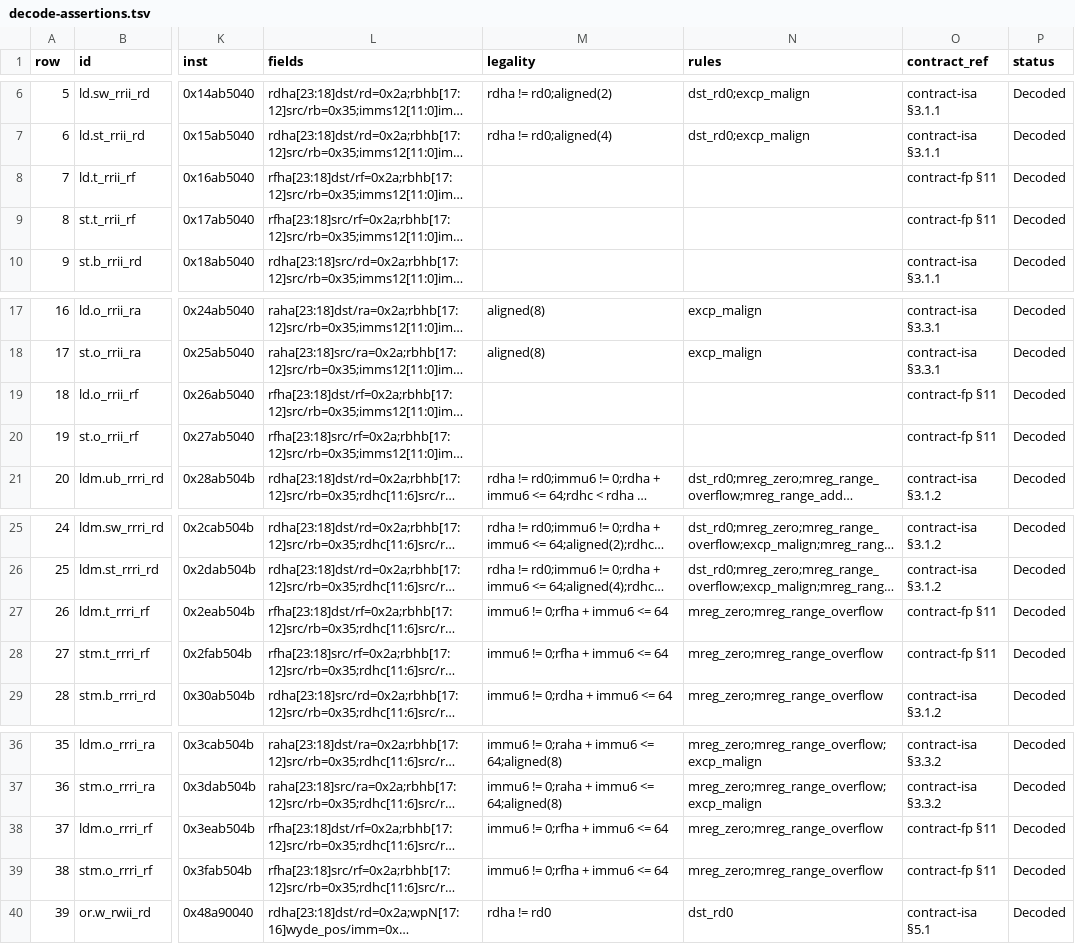
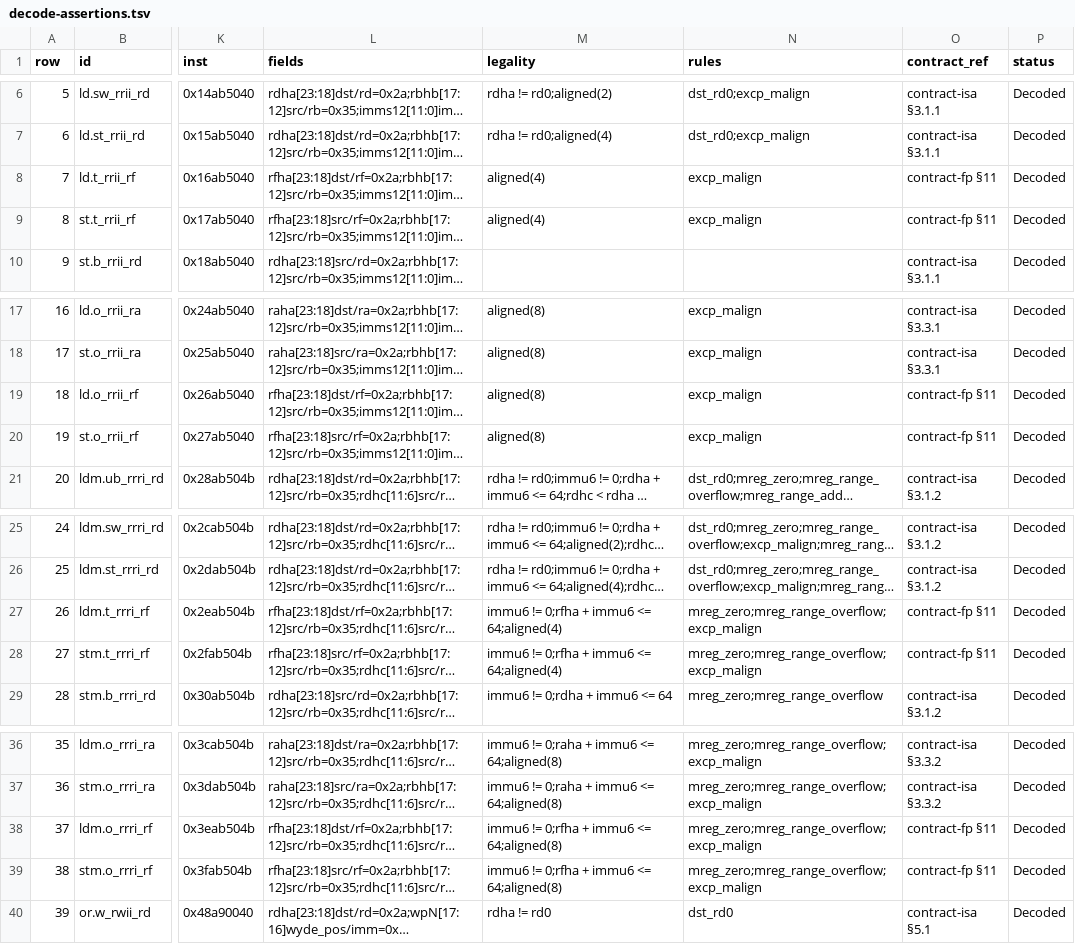
Before and after one commit to gxt/DADAO-v5, a TSV file: components/gem5/decode-assertions.tsv, drawn as a sheet; only a part is shown, gaps mark what is left out; long unchanged cells end in …; the diff names each change by its address in the sheet, - before the commit and + after, or states it on an @@ line.

Commit message:
契约修正连带（rf 访存对齐）：gem5 decode 表重生成（decode_table.inc / decode_assertions.inc / decode-assertions.tsv 8 行）；check-gem5-decode 回绿

```diff
--- a/components/gem5/decode-assertions.tsv
+++ b/components/gem5/decode-assertions.tsv
-M8:M9 (legality): (empty)
+M8:M9 (legality): aligned(4)
-N8:N9 (rules): (empty)
+N8:N9 (rules): excp_malign
-M19:M20 (legality): (empty)
+M19:M20 (legality): aligned(8)
-N19:N20 (rules): (empty)
+N19:N20 (rules): excp_malign
-M27:M28 (legality): immu6 != 0;rfha + immu6 <= 64
+M27:M28 (legality): immu6 != 0;rfha + immu6 <= 64;aligned(4)
-N27:N28 (rules): mreg_zero;mreg_range_overflow
+N27:N28 (rules): mreg_zero;mreg_range_overflow;excp_malign
-M38:M39 (legality): immu6 != 0;rfha + immu6 <= 64
+M38:M39 (legality): immu6 != 0;rfha + immu6 <= 64;aligned(8)
-N38:N39 (rules): mreg_zero;mreg_range_overflow
+N38:N39 (rules): mreg_zero;mreg_range_overflow;excp_malign
```
